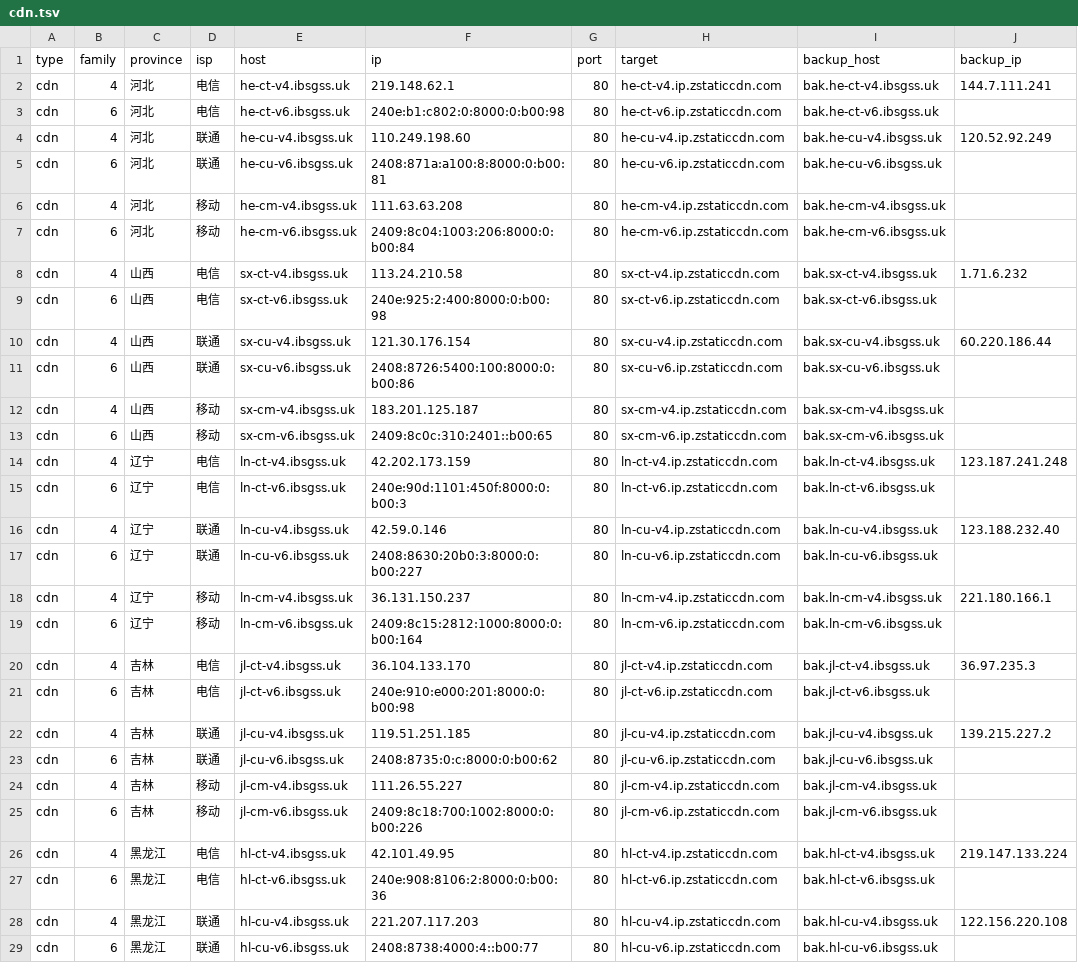
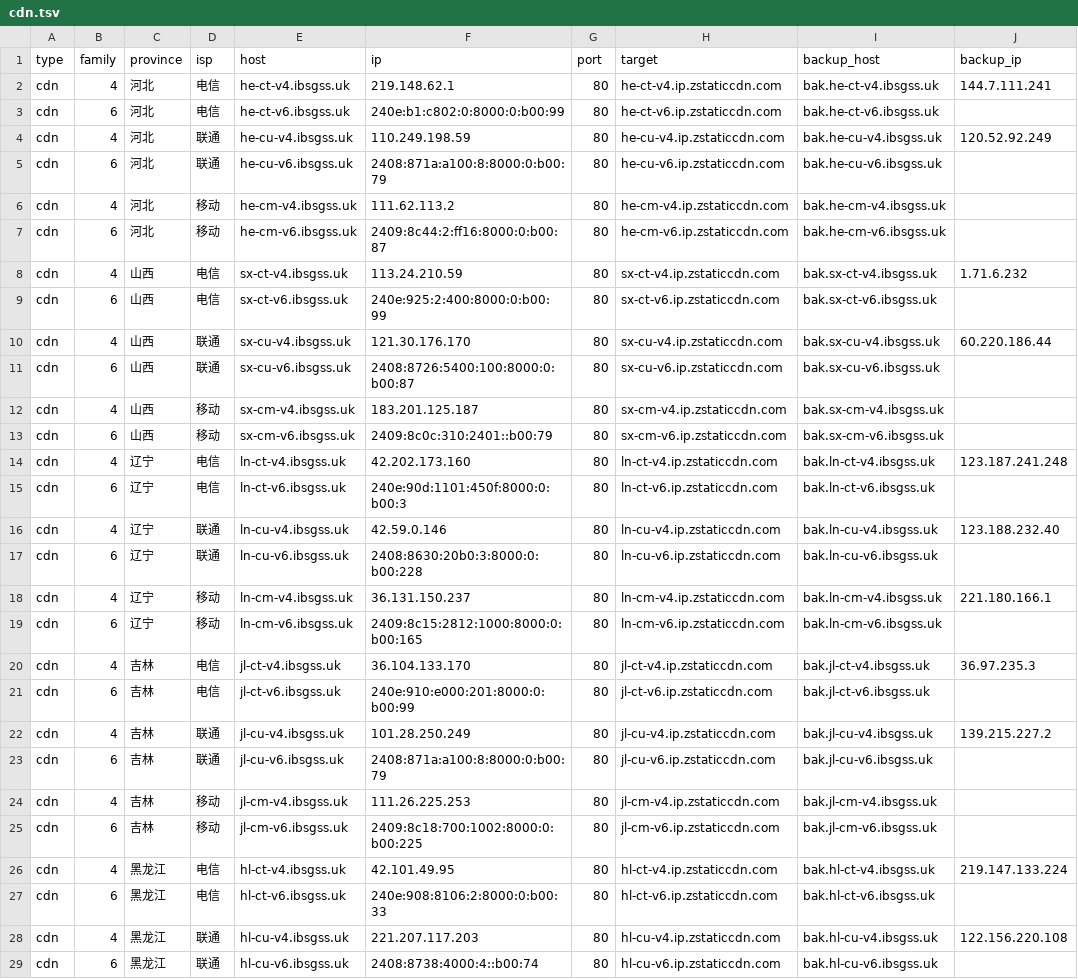
Before and after one commit to Tozward/TcpQuality, a TSV file: nodes/cdn.tsv, drawn as a sheet; only a part is shown; the diff covers the shown part only; the diff names each change by its address in the sheet, - before the commit and + after, or states it on an @@ line.

```diff
--- a/nodes/cdn.tsv
+++ b/nodes/cdn.tsv
-F3 (ip): 240e:b1:c802:0:8000:0:b00:98
+F3 (ip): 240e:b1:c802:0:8000:0:b00:99
-F4 (ip): 110.249.198.60
+F4 (ip): 110.249.198.59
-F5 (ip): 2408:871a:a100:8:8000:0:b00:81
+F5 (ip): 2408:871a:a100:8:8000:0:b00:79
-F6 (ip): 111.63.63.208
+F6 (ip): 111.62.113.2
-F7 (ip): 2409:8c04:1003:206:8000:0:b00:84
+F7 (ip): 2409:8c44:2:ff16:8000:0:b00:87
-F8 (ip): 113.24.210.58
+F8 (ip): 113.24.210.59
-F9 (ip): 240e:925:2:400:8000:0:b00:98
+F9 (ip): 240e:925:2:400:8000:0:b00:99
-F10 (ip): 121.30.176.154
+F10 (ip): 121.30.176.170
-F11 (ip): 2408:8726:5400:100:8000:0:b00:86
+F11 (ip): 2408:8726:5400:100:8000:0:b00:87
-F13 (ip): 2409:8c0c:310:2401::b00:65
+F13 (ip): 2409:8c0c:310:2401::b00:79
-F14 (ip): 42.202.173.159
+F14 (ip): 42.202.173.160
-F17 (ip): 2408:8630:20b0:3:8000:0:b00:227
+F17 (ip): 2408:8630:20b0:3:8000:0:b00:228
-F19 (ip): 2409:8c15:2812:1000:8000:0:b00:164
+F19 (ip): 2409:8c15:2812:1000:8000:0:b00:165
-F21 (ip): 240e:910:e000:201:8000:0:b00:98
+F21 (ip): 240e:910:e000:201:8000:0:b00:99
-F22 (ip): 119.51.251.185
+F22 (ip): 101.28.250.249
-F23 (ip): 2408:8735:0:c:8000:0:b00:62
+F23 (ip): 2408:871a:a100:8:8000:0:b00:79
-F24 (ip): 111.26.55.227
+F24 (ip): 111.26.225.253
-F25 (ip): 2409:8c18:700:1002:8000:0:b00:226
+F25 (ip): 2409:8c18:700:1002:8000:0:b00:225
-F27 (ip): 240e:908:8106:2:8000:0:b00:36
+F27 (ip): 240e:908:8106:2:8000:0:b00:33
-F29 (ip): 2408:8738:4000:4::b00:77
+F29 (ip): 2408:8738:4000:4::b00:74
```
Also changed, not shown: 118 edited cells elsewhere in this file, nodes/all.tsv, nodes/apple6.tsv, 4 other files.
